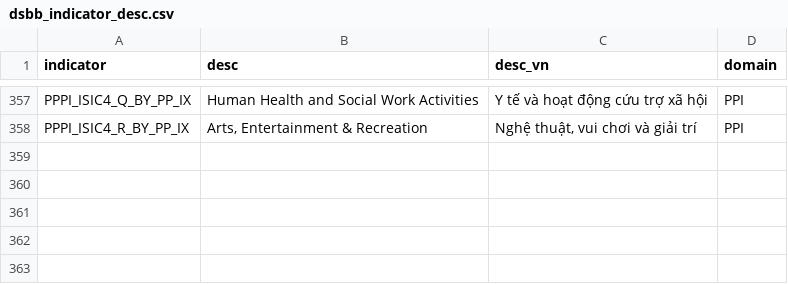
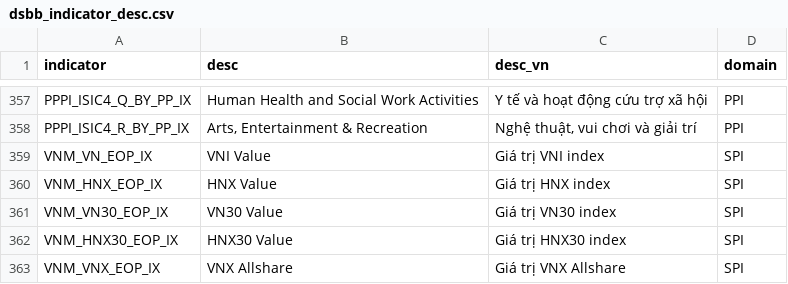
Before and after one commit to thanhqtran/gso-macro-monitor, a CSV file: dsbb_indicator_desc.csv, drawn as a sheet; only a part is shown, gaps mark what is left out; the diff names each change by its address in the sheet, - before the commit and + after, or states it on an @@ line.

```diff
--- a/dsbb_indicator_desc.csv
+++ b/dsbb_indicator_desc.csv
+row 359: VNM_VN_EOP_IX | VNI Value | Giá trị VNI index | SPI
+row 360: VNM_HNX_EOP_IX | HNX Value | Giá trị HNX index | SPI
+row 361: VNM_VN30_EOP_IX | VN30 Value | Giá trị VN30 index | SPI
+row 362: VNM_HNX30_EOP_IX | HNX30 Value | Giá trị HNX30 index | SPI
+row 363: VNM_VNX_EOP_IX | VNX Allshare | Giá trị VNX Allshare | SPI
```
Also changed, not shown: 1 other file.
